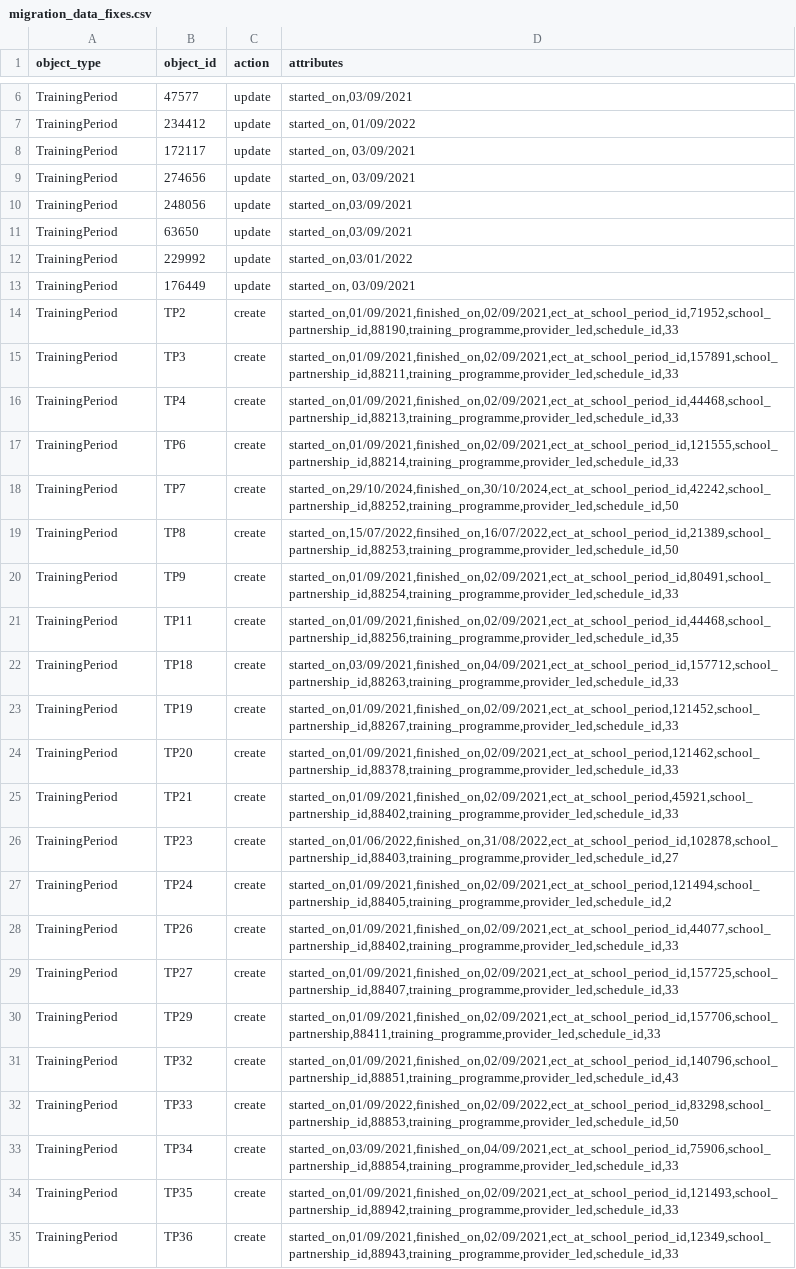
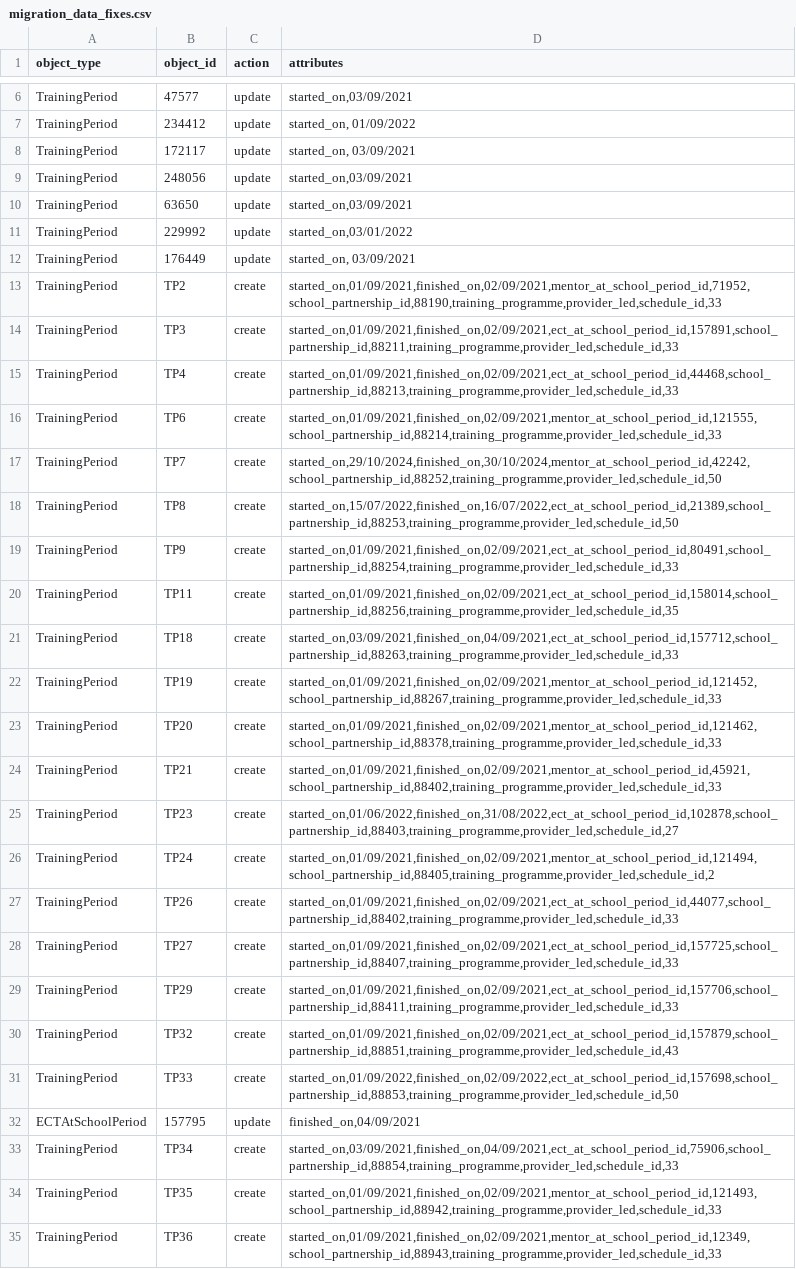
Before and after one commit to DFE-Digital/register-early-career-teachers-public, a CSV file: db/scripts/migration_data_fixes.csv, drawn as a sheet; only a part is shown, gaps mark what is left out; removed rows and columns are numbered as before the commit, all else as after; the diff covers the shown part only; the diff names each change by its address in the sheet, - before the commit and + after, or states it on an @@ line.

Commit message:
second_pass_fixes

```diff
--- a/db/scripts/migration_data_fixes.csv
+++ b/db/scripts/migration_data_fixes.csv
-row 9: TrainingPeriod | 274656 | update | started_on, 03/09/2021
-D13 (attributes): started_on,01/09/2021,finished_on,02/09/2021,ect_at_school_period_id,71952,school_partnership_id,88190,training_programme,provider_led,schedule_id,33
+D13 (attributes): started_on,01/09/2021,finished_on,02/09/2021,mentor_at_school_period_id,71952,school_partnership_id,88190,training_programme,provider_led,schedule_id,33
-D16 (attributes): started_on,01/09/2021,finished_on,02/09/2021,ect_at_school_period_id,121555,school_partnership_id,88214,training_programme,provider_led,schedule_id,33
+D16 (attributes): started_on,01/09/2021,finished_on,02/09/2021,mentor_at_school_period_id,121555,school_partnership_id,88214,training_programme,provider_led,schedule_id,33
-D17 (attributes): started_on,29/10/2024,finished_on,30/10/2024,ect_at_school_period_id,42242,school_partnership_id,88252,training_programme,provider_led,schedule_id,50
+D17 (attributes): started_on,29/10/2024,finished_on,30/10/2024,mentor_at_school_period_id,42242,school_partnership_id,88252,training_programme,provider_led,schedule_id,50
-D18 (attributes): started_on,15/07/2022,finsihed_on,16/07/2022,ect_at_school_period_id,21389,school_partnership_id,88253,training_programme,provider_led,schedule_id,50
+D18 (attributes): started_on,15/07/2022,finished_on,16/07/2022,ect_at_school_period_id,21389,school_partnership_id,88253,training_programme,provider_led,schedule_id,50
-D20 (attributes): started_on,01/09/2021,finished_on,02/09/2021,ect_at_school_period_id,44468,school_partnership_id,88256,training_programme,provider_led,schedule_id,35
+D20 (attributes): started_on,01/09/2021,finished_on,02/09/2021,ect_at_school_period_id,158014,school_partnership_id,88256,training_programme,provider_led,schedule_id,35
-D22 (attributes): started_on,01/09/2021,finished_on,02/09/2021,ect_at_school_period,121452,school_partnership_id,88267,training_programme,provider_led,schedule_id,33
+D22 (attributes): started_on,01/09/2021,finished_on,02/09/2021,mentor_at_school_period_id,121452,school_partnership_id,88267,training_programme,provider_led,schedule_id,33
-D23 (attributes): started_on,01/09/2021,finished_on,02/09/2021,ect_at_school_period,121462,school_partnership_id,88378,training_programme,provider_led,schedule_id,33
+D23 (attributes): started_on,01/09/2021,finished_on,02/09/2021,mentor_at_school_period_id,121462,school_partnership_id,88378,training_programme,provider_led,schedule_id,33
-D24 (attributes): started_on,01/09/2021,finished_on,02/09/2021,ect_at_school_period,45921,school_partnership_id,88402,training_programme,provider_led,schedule_id,33
+D24 (attributes): started_on,01/09/2021,finished_on,02/09/2021,mentor_at_school_period_id,45921,school_partnership_id,88402,training_programme,provider_led,schedule_id,33
-D26 (attributes): started_on,01/09/2021,finished_on,02/09/2021,ect_at_school_period,121494,school_partnership_id,88405,training_programme,provider_led,schedule_id,2
+D26 (attributes): started_on,01/09/2021,finished_on,02/09/2021,mentor_at_school_period_id,121494,school_partnership_id,88405,training_programme,provider_led,schedule_id,2
-D29 (attributes): started_on,01/09/2021,finished_on,02/09/2021,ect_at_school_period_id,157706,school_partnership,88411,training_programme,provider_led,schedule_id,33
+D29 (attributes): started_on,01/09/2021,finished_on,02/09/2021,ect_at_school_period_id,157706,school_partnership_id,88411,training_programme,provider_led,schedule_id,33
-D30 (attributes): started_on,01/09/2021,finished_on,02/09/2021,ect_at_school_period_id,140796,school_partnership_id,88851,training_programme,provider_led,schedule_id,43
+D30 (attributes): started_on,01/09/2021,finished_on,02/09/2021,ect_at_school_period_id,157879,school_partnership_id,88851,training_programme,provider_led,schedule_id,43
-D31 (attributes): started_on,01/09/2022,finished_on,02/09/2022,ect_at_school_period_id,83298,school_partnership_id,88853,training_programme,provider_led,schedule_id,50
+D31 (attributes): started_on,01/09/2022,finished_on,02/09/2022,ect_at_school_period_id,157698,school_partnership_id,88853,training_programme,provider_led,schedule_id,50
+row 32: ECTAtSchoolPeriod | 157795 | update | finished_on,04/09/2021
-D34 (attributes): started_on,01/09/2021,finished_on,02/09/2021,ect_at_school_period_id,121493,school_partnership_id,88942,training_programme,provider_led,schedule_id,33
+D34 (attributes): started_on,01/09/2021,finished_on,02/09/2021,mentor_at_school_period_id,121493,school_partnership_id,88942,training_programme,provider_led,schedule_id,33
-D35 (attributes): started_on,01/09/2021,finished_on,02/09/2021,ect_at_school_period_id,12349,school_partnership_id,88943,training_programme,provider_led,schedule_id,33
+D35 (attributes): started_on,01/09/2021,finished_on,02/09/2021,mentor_at_school_period_id,12349,school_partnership_id,88943,training_programme,provider_led,schedule_id,33
```
Also changed, not shown: 1 added row and 70 edited cells elsewhere in this file.
